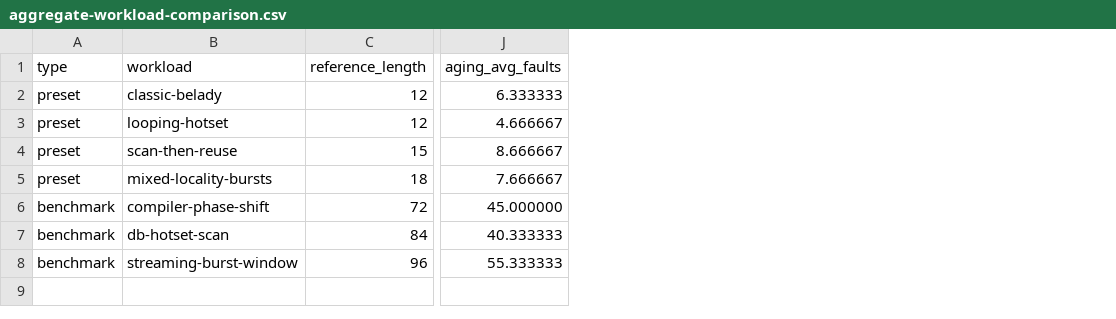
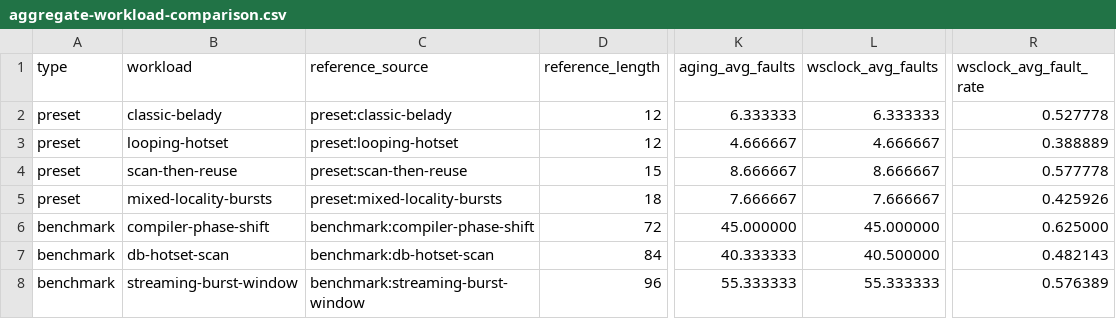
Before and after one commit to NEUJEANS/cs-portfolio-projects, a CSV file: docs/artifacts/page-replacement-lab/aggregate/aggregate-workload-comparison.csv, drawn as a sheet; only a part is shown, gaps mark what is left out; the diff names each change by its address in the sheet, - before the commit and + after, or states it on an @@ line.

```diff
--- a/docs/artifacts/page-replacement-lab/aggregate/aggregate-workload-comparison.csv
+++ b/docs/artifacts/page-replacement-lab/aggregate/aggregate-workload-comparison.csv
+column C (reference_source), rows 2-8: preset:classic-belady | preset:looping-hotset | preset:scan-then-reuse | preset:mixed-locality-bursts | benchmark:compiler-phase-shift | benchmark:db-hotset-scan | benchmark:streaming-burst-window
+column L (wsclock_avg_faults), rows 2-8: 6.333333 | 4.666667 | 8.666667 | 7.666667 | 45.000000 | 40.500000 | 55.333333
+column R (wsclock_avg_fault_rate), rows 2-8: 0.527778 | 0.388889 | 0.577778 | 0.425926 | 0.625000 | 0.482143 | 0.576389
```
Also changed, not shown: docs/artifacts/page-replacement-lab/custom-aggregate/aggregate-workload-comparison.csv, docs/artifacts/page-replacement-lab/gallery/classic-belady-study.csv, 52 other files.
